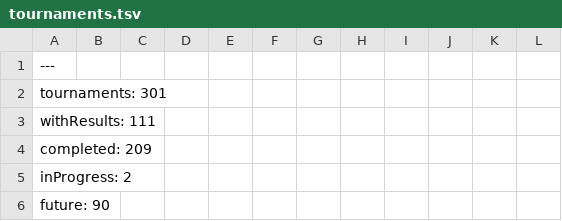
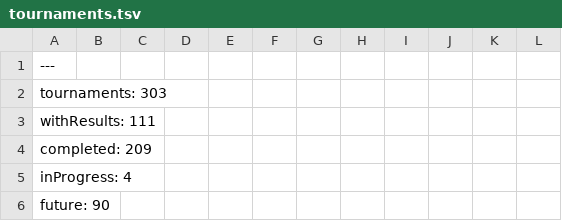
Before and after one commit to slam10s/college-data, a TSV file: 2021-22/tournaments.tsv, drawn as a sheet; only a part is shown; the diff covers the shown part only.

```diff
--- a/2021-22/tournaments.tsv
+++ b/2021-22/tournaments.tsv
@@ -1,6 +1,6 @@
 ---
-tournaments: 301
+tournaments: 303
 withResults: 111
 completed: 209
-inProgress: 2
+inProgress: 4
 future: 90
```
Also changed, not shown: 2 added rows and 3 edited cells elsewhere in this file, 2021-22/events.tsv, 2021-22/men-doubles.tsv, 5 other files.
